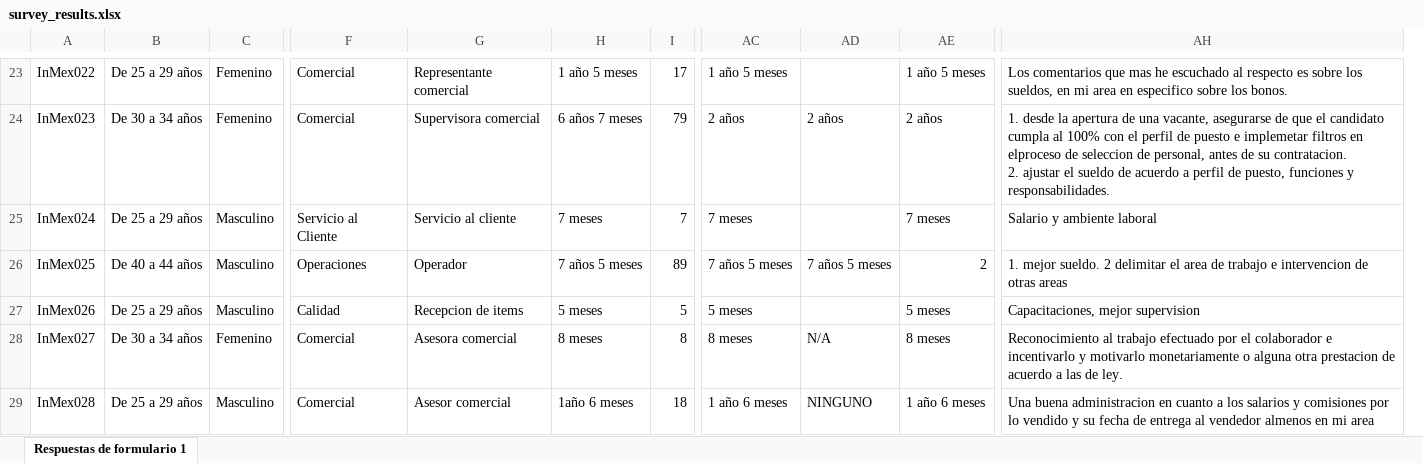
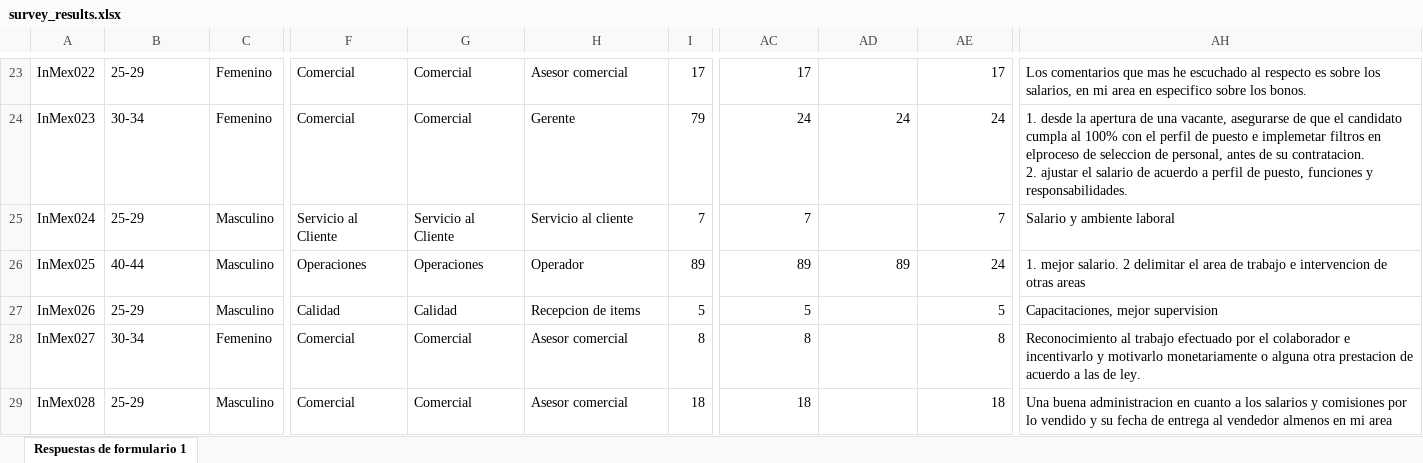
Before and after one commit to MiguelOscar-Insco/data-INSCO-hub, an Excel workbook: data/raw/survey_results.xlsx, sheet Respuestas de formulario 1, drawn as a sheet; only a part is shown, gaps mark what is left out; values as stored, in another font and other column widths than the file's, no cell formats; removed rows and columns are numbered as before the commit, all else as after; the diff covers the shown part only; the diff names each change by its address in the sheet, - before the commit and + after, or states it on an @@ line.

```diff
--- a/data/raw/survey_results.xlsx (sheet Respuestas de formulario 1)
+++ b/data/raw/survey_results.xlsx (sheet Respuestas de formulario 1)
+column G, rows 23-29: Comercial | Comercial | Servicio al Cliente | Operaciones | Calidad | Comercial | Comercial
-column H, rows 23-29: 1 año 5 meses | 6 años 7 meses | 7 meses | 7 años 5 meses | 5 meses | 8 meses | 1año 6 meses
-B23: De 25 a 29 años
+B23: 25-29
-H23: Representante comercial
+H23: Asesor comercial
-AC23: 1 año 5 meses
+AC23: 17
-AE23: 1 año 5 meses
+AE23: 17
-AH23: …sobre los sueldos, en mi…
+AH23: …sobre los salarios, en mi…
-B24: De 30 a 34 años
+B24: 30-34
-H24: Supervisora comercial
+H24: Gerente
-AC24: 2 años
+AC24: 24
-AD24: 2 años
+AD24: 24
-AE24: 2 años
+AE24: 24
-AH24: …ajustar el sueldo de acuerdo…
+AH24: …ajustar el salario de acuerdo…
-B25: De 25 a 29 años
+B25: 25-29
-AC25: 7 meses
+AC25: 7
-AE25: 7 meses
+AE25: 7
-B26: De 40 a 44 años
+B26: 40-44
-AC26: 7 años 5 meses
+AC26: 89
-AD26: 7 años 5 meses
+AD26: 89
-AE26: 2
+AE26: 24
-AH26: 1. mejor sueldo. 2 delimitar…
+AH26: 1. mejor salario. 2 delimitar…
-B27: De 25 a 29 años
+B27: 25-29
-AC27: 5 meses
+AC27: 5
-AE27: 5 meses
+AE27: 5
-B28: De 30 a 34 años
+B28: 30-34
-H28: Asesora comercial
+H28: Asesor comercial
-AC28: 8 meses
+AC28: 8
-AD28: N/A
+AD28: (empty)
-AE28: 8 meses
+AE28: 8
-B29: De 25 a 29 años
+B29: 25-29
-AC29: 1 año 6 meses
+AC29: 18
-AD29: NINGUNO
+AD29: (empty)
-AE29: 1 año 6 meses
+AE29: 18
```
Also changed, not shown: 1 added row, 1 removed row and 145 edited cells elsewhere in this sheet, cell formats, formulas that keep their value.
